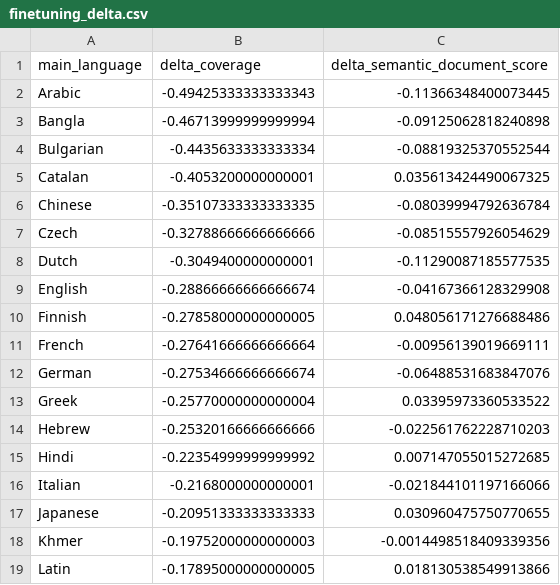
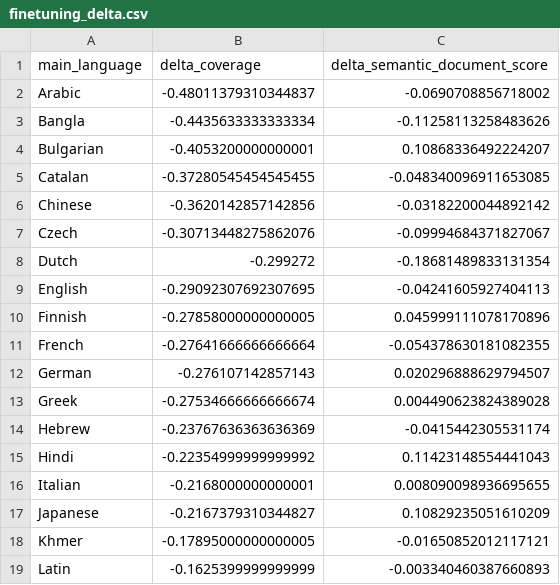
Before and after one commit to apjanco/not_flawless, a CSV file: results/finetuning_delta.csv, drawn as a sheet; only a part is shown; the diff covers the shown part only.

```diff
--- a/results/finetuning_delta.csv
+++ b/results/finetuning_delta.csv
@@ -1,19 +1,19 @@
 main_language,delta_coverage,delta_semantic_document_score
-Arabic,-0.49425333333333343,-0.11366348400073445
-Bangla,-0.46713999999999994,-0.09125062818240898
-Bulgarian,-0.4435633333333334,-0.08819325370552544
-Catalan,-0.4053200000000001,0.035613424490067325
-Chinese,-0.35107333333333335,-0.08039994792636784
-Czech,-0.32788666666666666,-0.08515557926054629
-Dutch,-0.3049400000000001,-0.11290087185577535
-English,-0.28866666666666674,-0.04167366128329908
-Finnish,-0.27858000000000005,0.048056171276688486
-French,-0.27641666666666664,-0.00956139019669111
-German,-0.27534666666666674,-0.06488531683847076
-Greek,-0.25770000000000004,0.03395973360533522
-Hebrew,-0.25320166666666666,-0.022561762228710203
-Hindi,-0.22354999999999992,0.007147055015272685
-Italian,-0.2168000000000001,-0.021844101197166066
-Japanese,-0.20951333333333333,0.030960475750770655
-Khmer,-0.19752000000000003,-0.0014498518409339356
-Latin,-0.17895000000000005,0.018130538549913866
+Arabic,-0.48011379310344837,-0.0690708856718002
+Bangla,-0.4435633333333334,-0.11258113258483626
+Bulgarian,-0.4053200000000001,0.10868336492224207
+Catalan,-0.37280545454545455,-0.048340096911653085
+Chinese,-0.3620142857142856,-0.03182200044892142
+Czech,-0.30713448275862076,-0.09994684371827067
+Dutch,-0.299272,-0.18681489833131354
+English,-0.29092307692307695,-0.04241605927404113
+Finnish,-0.27858000000000005,0.045999111078170896
+French,-0.27641666666666664,-0.054378630181082355
+German,-0.276107142857143,0.020296888629794507
+Greek,-0.27534666666666674,0.004490623824389028
+Hebrew,-0.23767636363636369,-0.0415442305531174
+Hindi,-0.22354999999999992,0.11423148554441043
+Italian,-0.2168000000000001,0.008090098936695655
+Japanese,-0.2167379310344827,0.10829235051610209
+Khmer,-0.17895000000000005,-0.01650852012117121
+Latin,-0.1625399999999999,-0.003340460387660893
```
Also changed, not shown: 18 edited cells elsewhere in this file, results/summary_table.csv, 22 other files.
